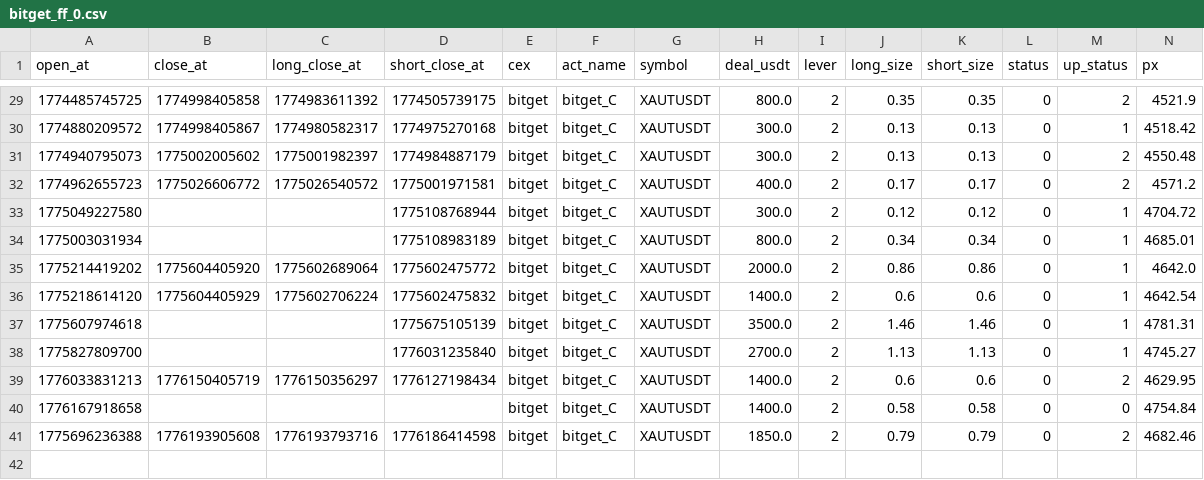
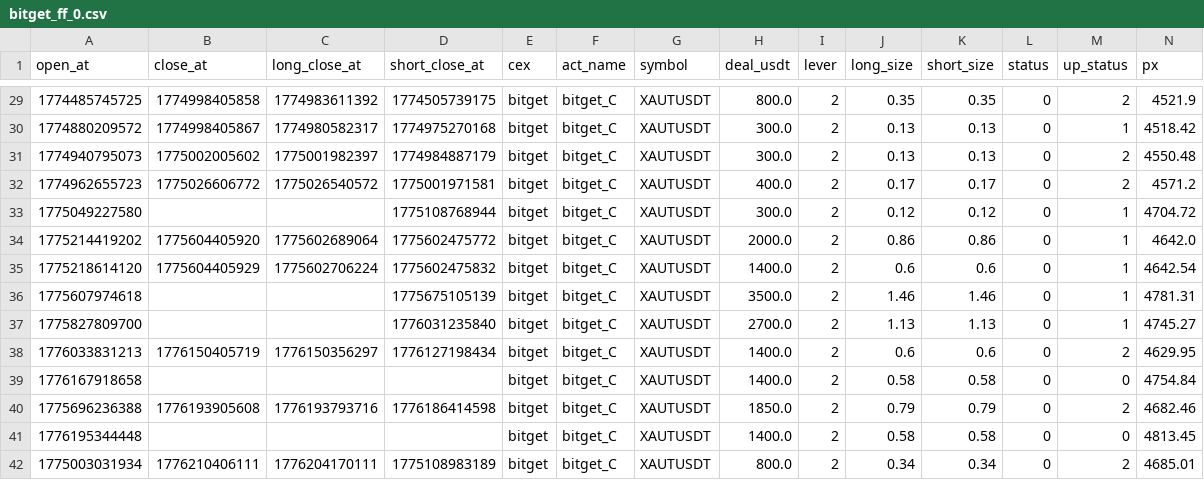
Before and after one commit to meme2046/data, a CSV file: bitget_ff_0.csv, drawn as a sheet; only a part is shown, gaps mark what is left out; removed rows and columns are numbered as before the commit, all else as after; rows hold the shown columns only; the diff names each change by its address in the sheet, - before the commit and + after, or states it on an @@ line.

Commit message:
auto-sync

```diff
--- a/bitget_ff_0.csv
+++ b/bitget_ff_0.csv
-row 34: 1775003031934 |  |  | 1775108983189 | bitget | bitget_C | XAUTUSDT | 800.0 | 2 | 0.34 | 0.34 | 0 | 1 | 4685.01
+row 41: 1776195344448 |  |  |  | bitget | bitget_C | XAUTUSDT | 1400.0 | 2 | 0.58 | 0.58 | 0 | 0 | 4813.45
+row 42: 1775003031934 | 1776210406111 | 1776204170111 | 1775108983189 | bitget | bitget_C | XAUTUSDT | 800.0 | 2 | 0.34 | 0.34 | 0 | 2 | 4685.01
```
